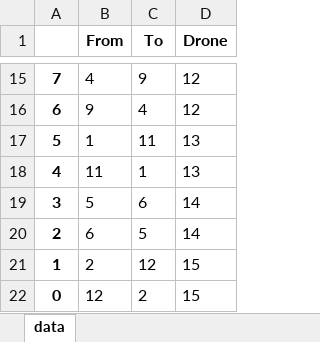
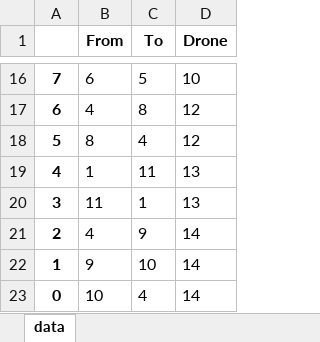
Before and after one commit to pcampolucci/AE4441-Group-2-VRP-Project, an Excel workbook: database/solution.xlsx, sheet data, drawn as a sheet; only a part is shown, gaps mark what is left out; values as stored, in another font and other column widths than the file's, no borders; addresses are those after the commit; the diff covers the shown part only; the diff names each change by its address in the sheet, - before the commit and + after, or states it on an @@ line.

```diff
--- a/database/solution.xlsx (sheet data)
+++ b/database/solution.xlsx (sheet data)
-B16 (From): 4
+B16 (From): 6
-C16 (To): 9
+C16 (To): 5
-D16 (Drone): 12
+D16 (Drone): 10
-B17 (From): 9
+B17 (From): 4
-C17 (To): 4
+C17 (To): 8
-B18 (From): 1
+B18 (From): 8
-C18 (To): 11
+C18 (To): 4
-D18 (Drone): 13
+D18 (Drone): 12
-B19 (From): 11
+B19 (From): 1
-C19 (To): 1
+C19 (To): 11
-B20 (From): 5
+B20 (From): 11
-C20 (To): 6
+C20 (To): 1
-D20 (Drone): 14
+D20 (Drone): 13
-B21 (From): 6
+B21 (From): 4
-C21 (To): 5
+C21 (To): 9
-B22 (From): 2
+B22 (From): 9
-C22 (To): 12
+C22 (To): 10
-D22:D23 (Drone): 15
+D22:D23 (Drone): 14
-B23 (From): 12
+B23 (From): 10
-C23 (To): 2
+C23 (To): 4
```
Also changed, not shown: 1 added row and 35 edited cells elsewhere in this sheet, database/nodes.xlsx, database/variables.xlsx, 13 other files.
